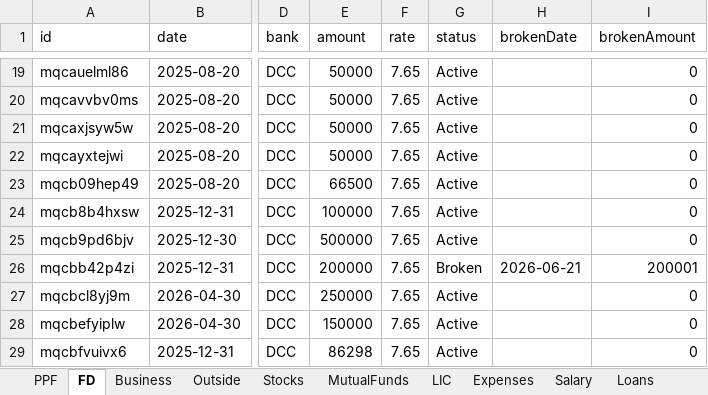
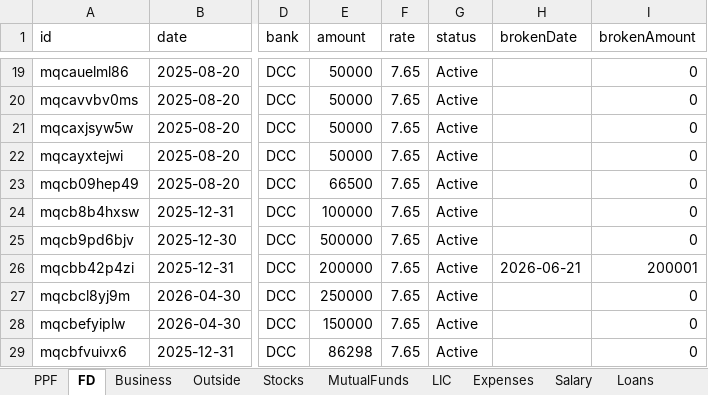
Before and after one commit to Sgali999/finance-tracker, an Excel workbook: data/finance.xlsx, sheet FD, drawn as a sheet; only a part is shown, gaps mark what is left out; values as stored, in another font and other column widths than the file's, no borders; the diff names each change by its address in the sheet, - before the commit and + after, or states it on an @@ line.

Commit message:
Finance update 2026-06-21 02:22

```diff
--- a/data/finance.xlsx (sheet FD)
+++ b/data/finance.xlsx (sheet FD)
-G26 (status): Broken
+G26 (status): Active
```
